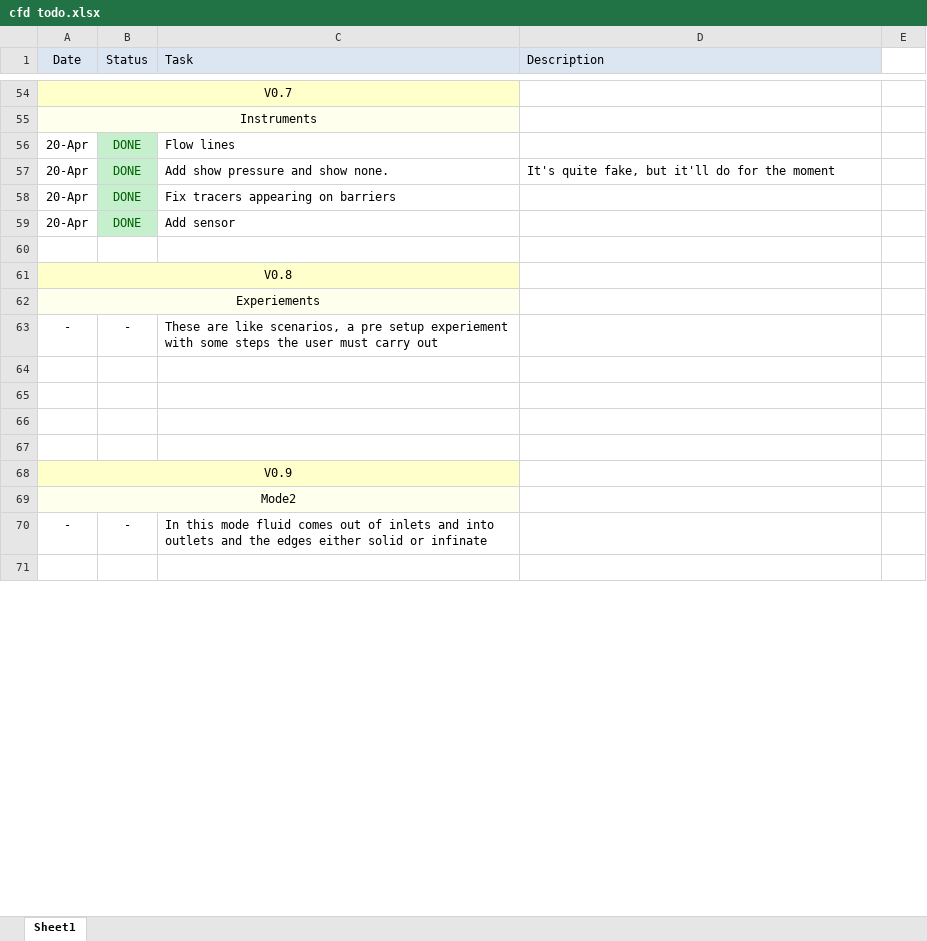
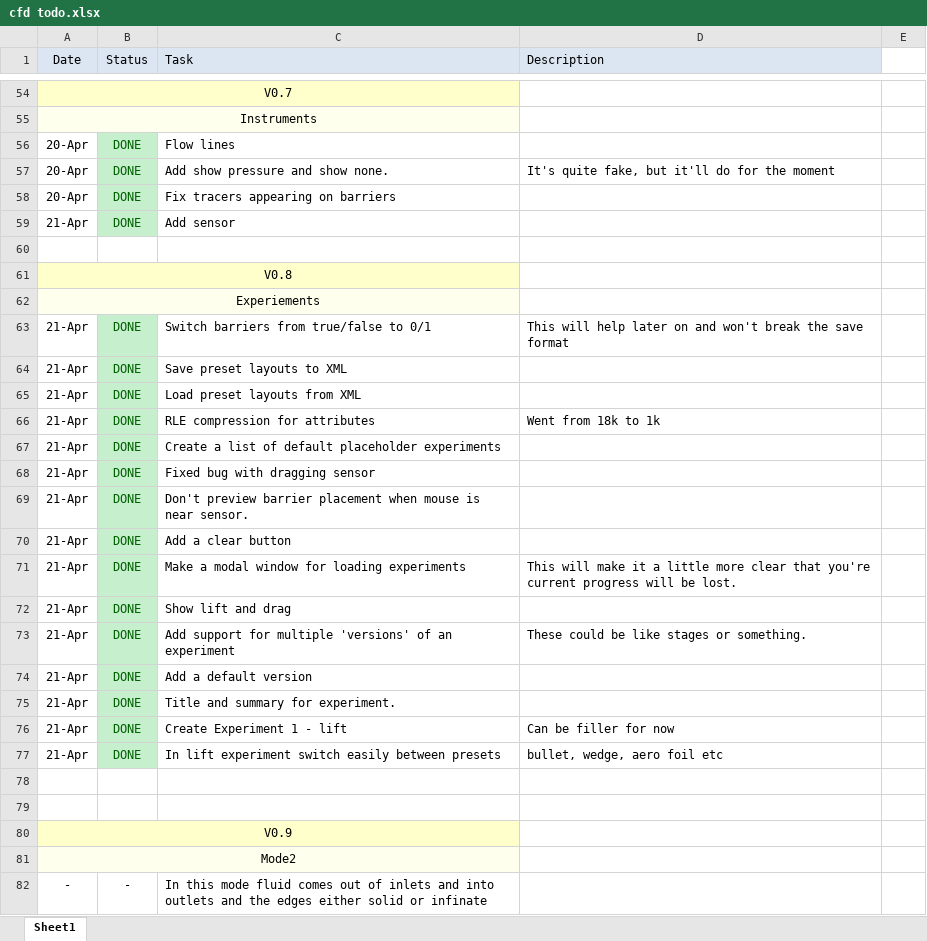
Before and after one commit to maitchison/cfdtoybox, an Excel workbook: cfd todo.xlsx, sheet Sheet1, drawn as a sheet; only a part is shown, gaps mark what is left out; the shorter side is filled out with more unchanged rows; values as stored, in another font and other column widths than the file's, no borders; removed rows and columns are numbered as before the commit, all else as after; the diff covers the shown part only; the diff names each change by its address in the sheet, - before the commit and + after, or states it on an @@ line.

Commit message:
V0.8 Experiments
Switch barriers from true/false to 0/1
Save preset layouts to XML
Load preset layouts from XML
RLE compression for attributes
Create a list of default placeholder experiments
Fixed bug with dragging sensor
Don't preview barrier placement when mouse is near sensor.
Add a clear button
Make a modal window for loading experiments
Show lift and drag
Add support for multiple 'versions' of an experiment
Add a default version
Title and summary for experiment.
Create Experiment 1 - lift
In lift experiment switch easily between presets

```diff
--- a/cfd todo.xlsx (sheet Sheet1)
+++ b/cfd todo.xlsx (sheet Sheet1)
-A59 (Date): 20-Apr
+A59 (Date): 21-Apr
-row 63: - | - | These are like scenarios, a pre setup experiement with some steps the user must carry out
-row 63: (empty)
+row 63: 21-Apr | DONE | Switch barriers from true/false to 0/1 | This will help later on and won't break the save format
-B63:B64 fill: none
+B63:B64 fill: #C6EFCE
-row 64: (empty)
+row 64: 21-Apr | DONE | Save preset layouts to XML
+row 65: 21-Apr | DONE | Load preset layouts from XML
+row 66: 21-Apr | DONE | RLE compression for attributes | Went from 18k to 1k
+row 67: 21-Apr | DONE | Create a list of default placeholder experiments
+row 68: 21-Apr | DONE | Fixed bug with dragging sensor
+row 69: 21-Apr | DONE | Don't preview barrier placement when mouse is near sensor.
+row 70: 21-Apr | DONE | Add a clear button
+row 71: 21-Apr | DONE | Make a modal window for loading experiments | This will make it a little more clear that you're current progress will be lost.
+row 72: 21-Apr | DONE | Show lift and drag
+row 73: 21-Apr | DONE | Add support for multiple 'versions' of an experiment | These could be like stages or something.
+row 74: 21-Apr | DONE | Add a default version
+row 75: 21-Apr | DONE | Title and summary for experiment.
+row 76: 21-Apr | DONE | Create Experiment 1 - lift | Can be filler for now
+row 77: 21-Apr | DONE | In lift experiment switch easily between presets | bullet, wedge, aero foil etc
```
Also changed, not shown: 24 added rows, 1 edited cell, cell formats and merged cells elsewhere in this sheet, 7 other files.
